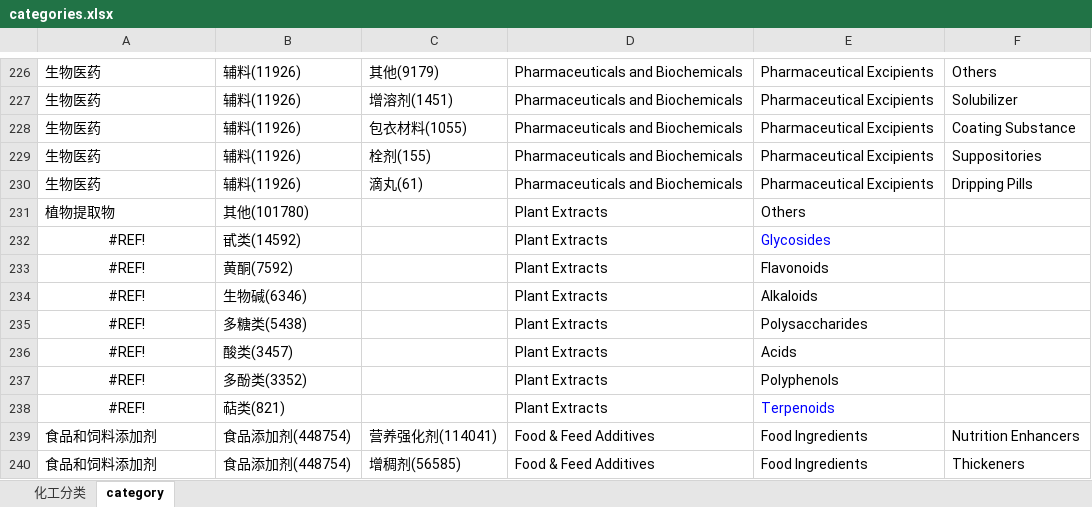
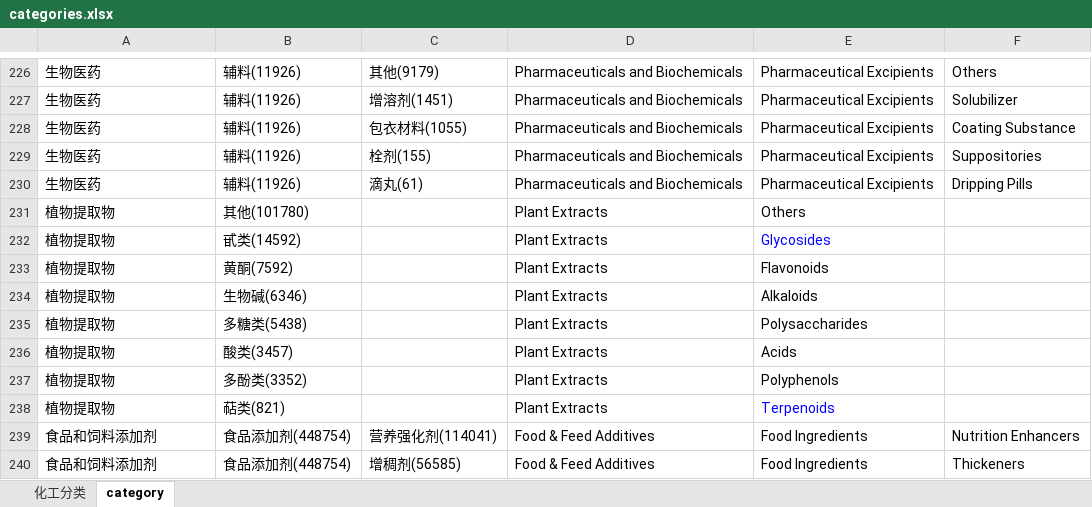
Before and after one commit to choelea/nodejs-tools, an Excel workbook: categories.xlsx, sheet category, drawn as a sheet; only a part is shown, gaps mark what is left out; values as stored, in another font and other column widths than the file's, no borders; the diff names each change by its address in the sheet, - before the commit and + after, or states it on an @@ line.

```diff
--- a/categories.xlsx (sheet category)
+++ b/categories.xlsx (sheet category)
-A232:A238: #REF!
+A232:A238: 植物提取物
-A232:A238 alignment: center
+A232:A238 alignment: left
```
Also changed, not shown: 1 other file.
